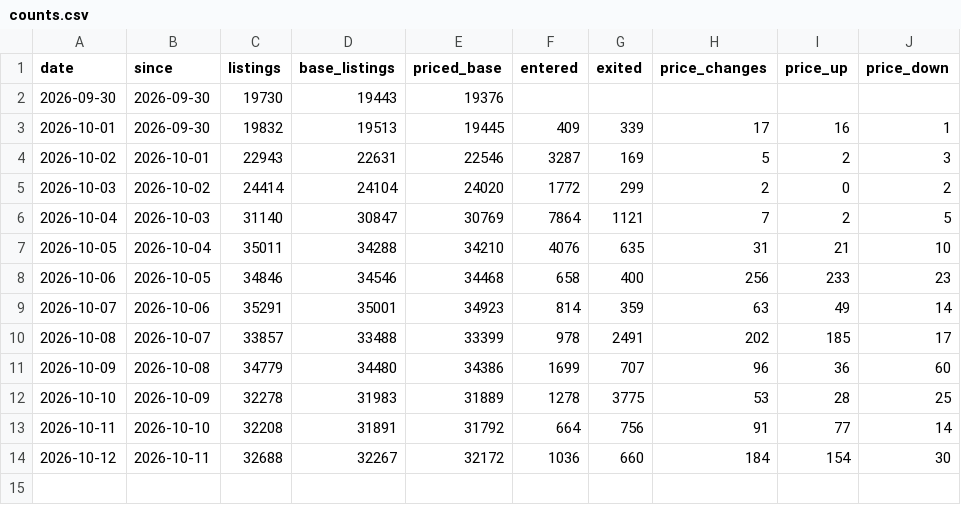
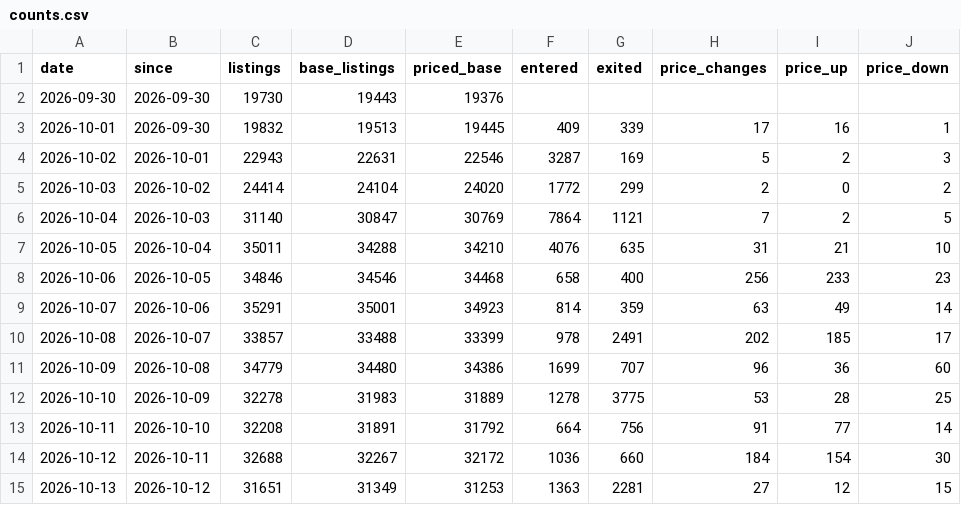
Before and after one commit to doescodinggiteasier/wknipe-site, a CSV file: data/bazaar_daily/counts.csv, drawn as a sheet.

```diff
--- a/data/bazaar_daily/counts.csv
+++ b/data/bazaar_daily/counts.csv
@@ -14 +14,2 @@ date,since,listings,base_listings,priced_base,entered,exited,price_changes,price
 2026-10-12,2026-10-11,32688,32267,32172,1036,660,184,154,30
+2026-10-13,2026-10-12,31651,31349,31253,1363,2281,27,12,15
```
Also changed, not shown: data/bazaar_daily/price_changes.csv, data/x402_status/seller_uptime.csv, 4 other files.
